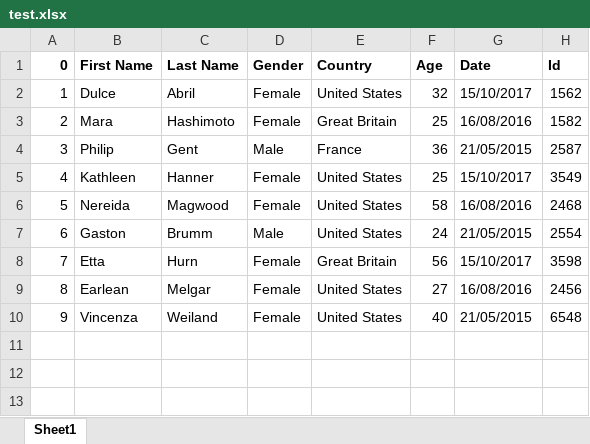
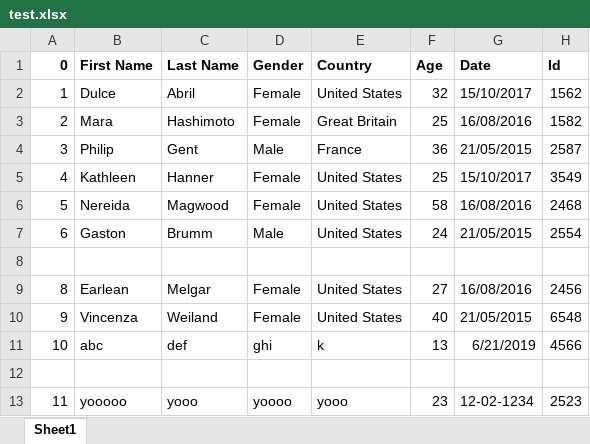
Before and after one commit to 1AnkitKaushik/excel-to-kafka-connector, an Excel workbook: data/input/test.xlsx, sheet Sheet1, drawn as a sheet; values as stored, in another font and other column widths than the file's, no borders; the diff names each change by its address in the sheet, - before the commit and + after, or states it on an @@ line.

```diff
--- a/data/input/test.xlsx (sheet Sheet1)
+++ b/data/input/test.xlsx (sheet Sheet1)
-row 8: 7 | Etta | Hurn | Female | Great Britain | 56 | 15/10/2017 | 3598
+row 8: (empty)
+row 11: 10 | abc | def | ghi | k | 13 | 6/21/2019 | 4566
+row 12: (empty)
+row 13: 11 | yooooo | yooo | yoooo | yooo | 23 | 12-02-1234 | 2523
```
Also changed, not shown: 2 other files.
